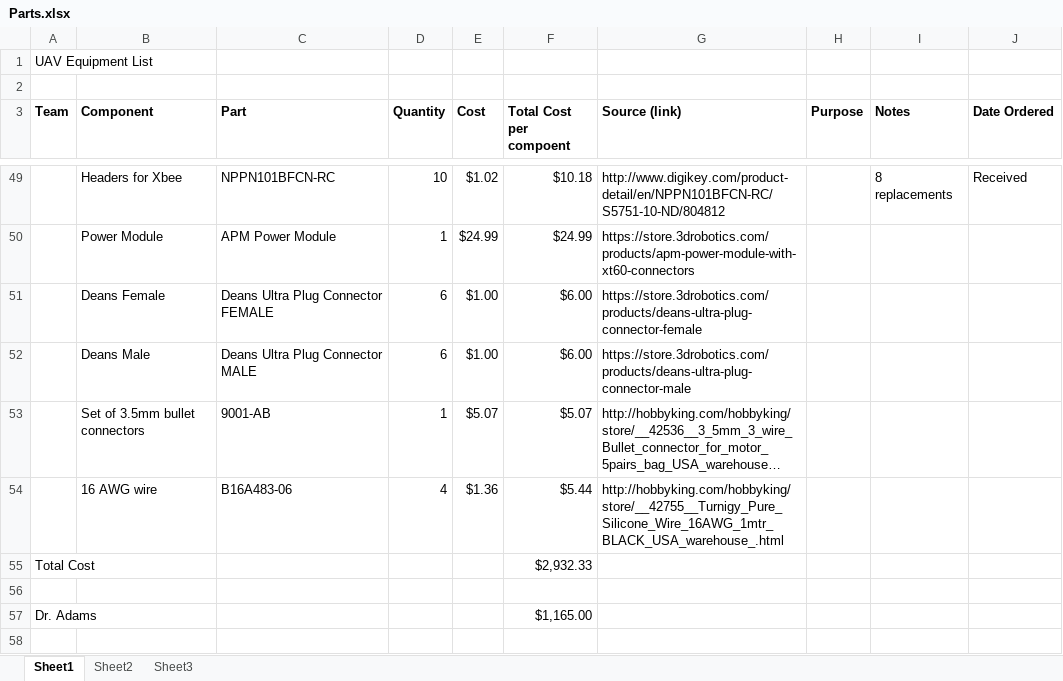
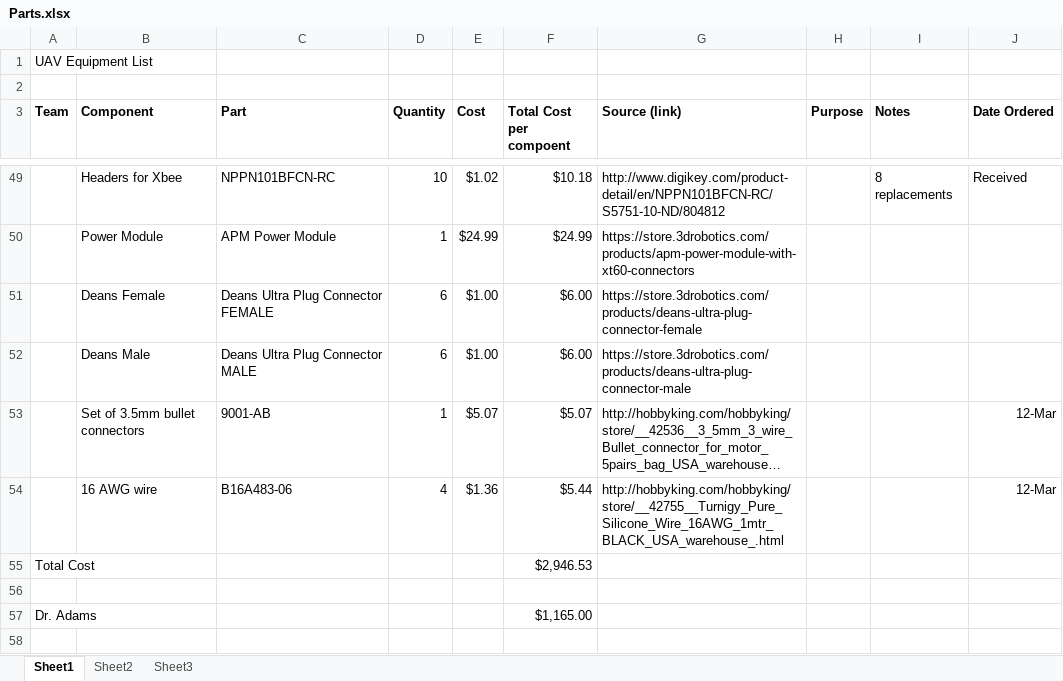
Before and after one commit to VandyUAVCourse/Documents, an Excel workbook: Parts.xlsx, sheet Sheet1, drawn as a sheet; only a part is shown, gaps mark what is left out; long unchanged cells end in …; values as stored, in another font and other column widths than the file's, no borders; the diff covers the shown part only; the diff names each change by its address in the sheet, - before the commit and + after, or states it on an @@ line.

```diff
--- a/Parts.xlsx (sheet Sheet1)
+++ b/Parts.xlsx (sheet Sheet1)
-J53:J54 (Date Ordered): (empty)
+J53:J54 (Date Ordered): 12-Mar
-F55 (Total Cost per compoent): $2,932.33
+F55 (Total Cost per compoent): $2,946.53
```
Also changed, not shown: 1 added row, 1 removed row and 6 edited cells elsewhere in this sheet.
